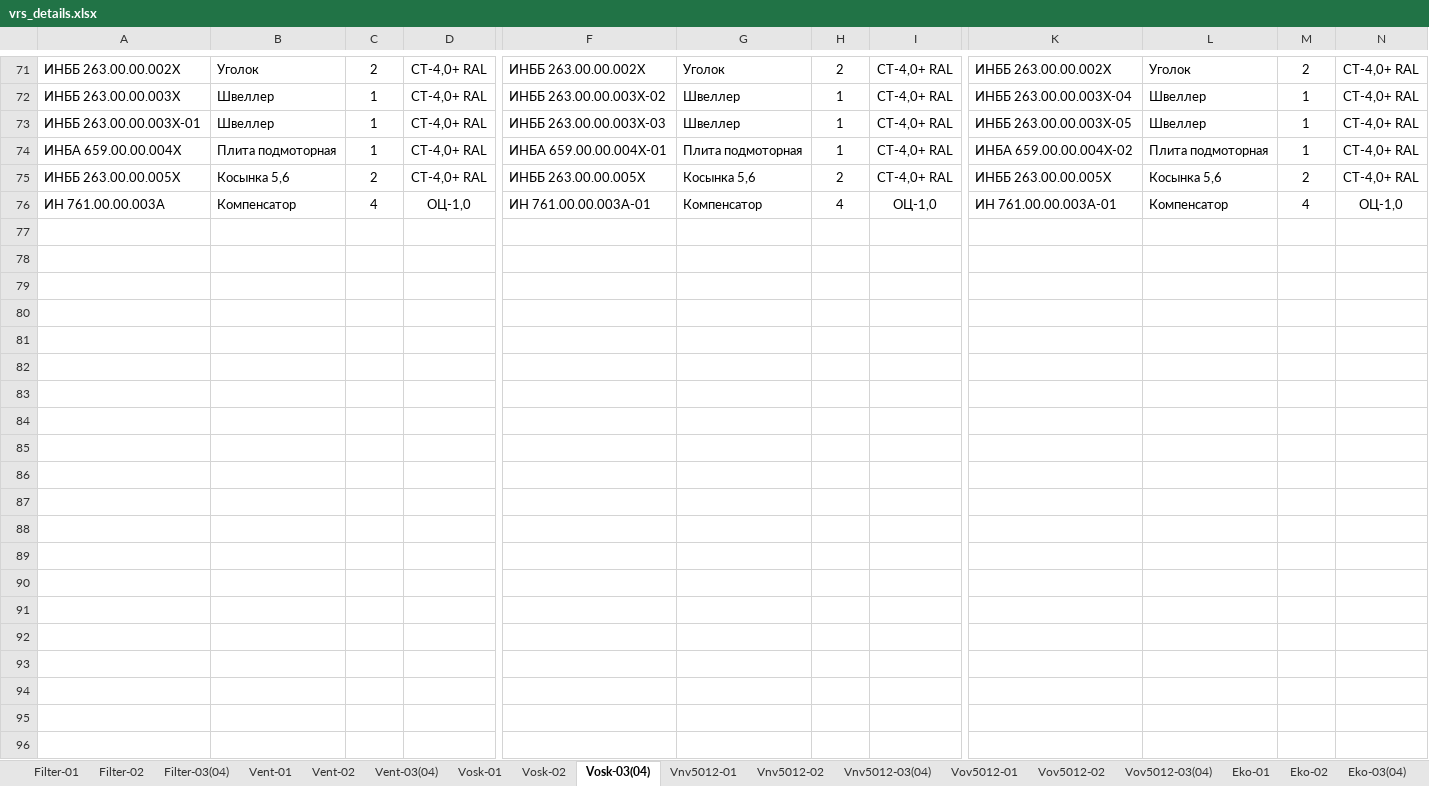
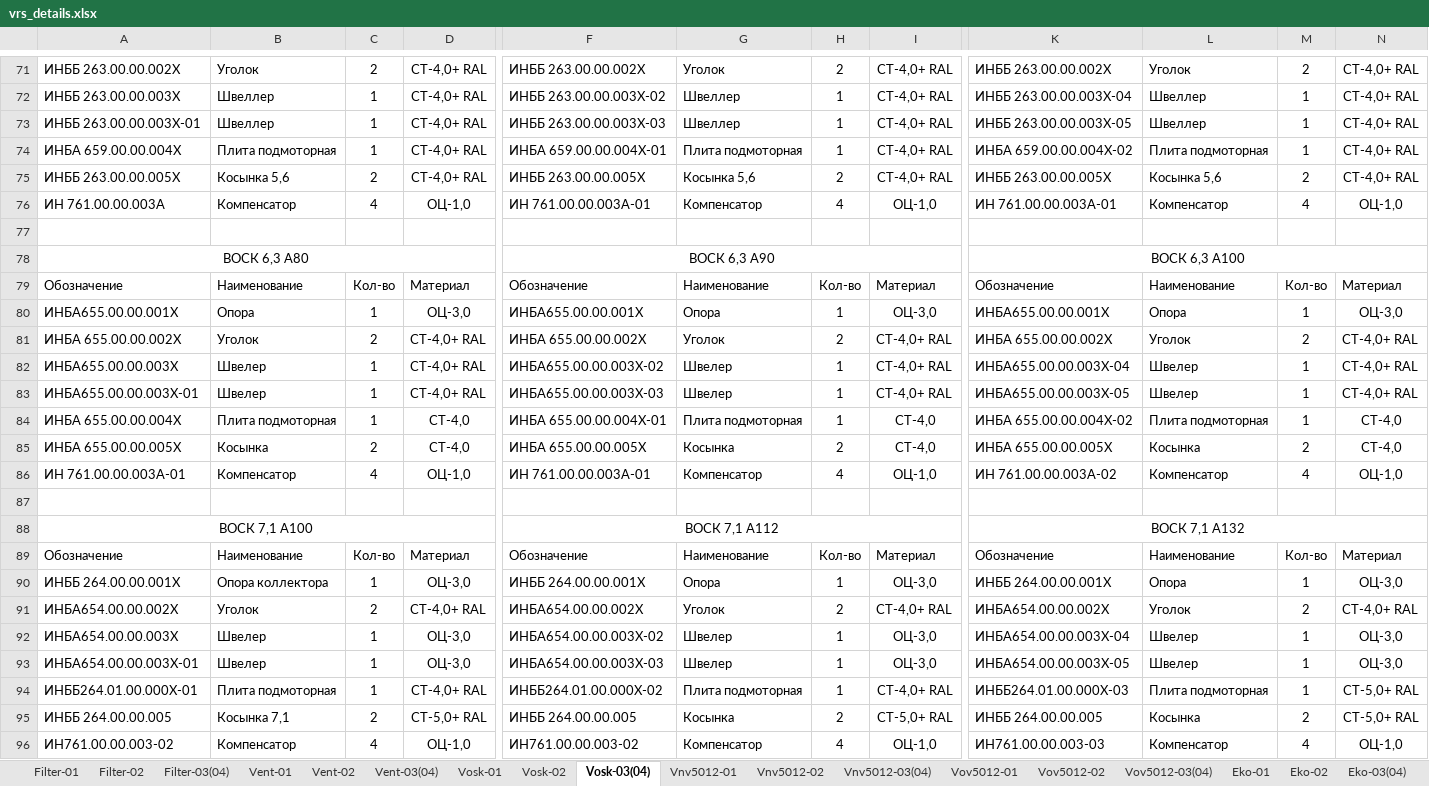
Before and after one commit to madbiscuitty/VRS_details, an Excel workbook: resourses/vrs_details.xlsx, sheet Vosk-03(04), drawn as a sheet; only a part is shown, gaps mark what is left out; values as stored, in another font and other column widths than the file's, no borders; rows hold the shown columns only; the diff covers the shown part only; the diff names each change by its address in the sheet, - before the commit and + after, or states it on an @@ line.

```diff
--- a/resourses/vrs_details.xlsx (sheet Vosk-03(04))
+++ b/resourses/vrs_details.xlsx (sheet Vosk-03(04))
+row 77: (empty)
+row 78: ВОСК 6,3 А80 |  |  |  | ВОСК 6,3 А90 |  |  |  | ВОСК 6,3 А100
+row 79: Обозначение | Наименование | Кол-во | Материал | Обозначение | Наименование | Кол-во | Материал | Обозначение | Наименование | Кол-во | Материал
+row 80: ИНБА655.00.00.001Х | Опора | 1 | ОЦ-3,0 | ИНБА655.00.00.001Х | Опора | 1 | ОЦ-3,0 | ИНБА655.00.00.001Х | Опора | 1 | ОЦ-3,0
+row 81: ИНБА 655.00.00.002X | Уголок | 2 | СТ-4,0+ RAL | ИНБА 655.00.00.002X | Уголок | 2 | СТ-4,0+ RAL | ИНБА 655.00.00.002X | Уголок | 2 | СТ-4,0+ RAL
+row 82: ИНБА655.00.00.003Х | Швелер | 1 | СТ-4,0+ RAL | ИНБА655.00.00.003Х-02 | Швелер | 1 | СТ-4,0+ RAL | ИНБА655.00.00.003Х-04 | Швелер | 1 | СТ-4,0+ RAL
+row 83: ИНБА655.00.00.003Х-01 | Швелер | 1 | СТ-4,0+ RAL | ИНБА655.00.00.003Х-03 | Швелер | 1 | СТ-4,0+ RAL | ИНБА655.00.00.003Х-05 | Швелер | 1 | СТ-4,0+ RAL
+row 84: ИНБА 655.00.00.004Х | Плита подмоторная | 1 | СТ-4,0 | ИНБА 655.00.00.004Х-01 | Плита подмоторная | 1 | СТ-4,0 | ИНБА 655.00.00.004Х-02 | Плита подмоторная | 1 | СТ-4,0
+row 85: ИНБА 655.00.00.005Х | Косынка | 2 | СТ-4,0 | ИНБА 655.00.00.005Х | Косынка | 2 | СТ-4,0 | ИНБА 655.00.00.005Х | Косынка | 2 | СТ-4,0
+row 86: ИН 761.00.00.003А-01 | Компенсатор | 4 | ОЦ-1,0 | ИН 761.00.00.003А-01 | Компенсатор | 4 | ОЦ-1,0 | ИН 761.00.00.003А-02 | Компенсатор | 4 | ОЦ-1,0
+row 87: (empty)
+row 88: ВОСК 7,1 А100 |  |  |  | ВОСК 7,1 А112 |  |  |  | ВОСК 7,1 А132
+row 89: Обозначение | Наименование | Кол-во | Материал | Обозначение | Наименование | Кол-во | Материал | Обозначение | Наименование | Кол-во | Материал
+row 90: ИНББ 264.00.00.001Х | Опора коллектора | 1 | ОЦ-3,0 | ИНББ 264.00.00.001Х | Опора | 1 | ОЦ-3,0 | ИНББ 264.00.00.001Х | Опора | 1 | ОЦ-3,0
+row 91: ИНБА654.00.00.002Х | Уголок | 2 | СТ-4,0+ RAL | ИНБА654.00.00.002Х | Уголок | 2 | СТ-4,0+ RAL | ИНБА654.00.00.002Х | Уголок | 2 | СТ-4,0+ RAL
+row 92: ИНБА654.00.00.003Х | Швелер | 1 | ОЦ-3,0 | ИНБА654.00.00.003Х-02 | Швелер | 1 | ОЦ-3,0 | ИНБА654.00.00.003Х-04 | Швелер | 1 | ОЦ-3,0
+row 93: ИНБА654.00.00.003Х-01 | Швелер | 1 | ОЦ-3,0 | ИНБА654.00.00.003Х-03 | Швелер | 1 | ОЦ-3,0 | ИНБА654.00.00.003Х-05 | Швелер | 1 | ОЦ-3,0
+row 94: ИНББ264.01.00.000Х-01 | Плита подмоторная | 1 | СТ-4,0+ RAL | ИНББ264.01.00.000Х-02 | Плита подмоторная | 1 | СТ-4,0+ RAL | ИНББ264.01.00.000Х-03 | Плита подмоторная | 1 | СТ-5,0+ RAL
+row 95: ИНББ 264.00.00.005 | Косынка 7,1 | 2 | СТ-5,0+ RAL | ИНББ 264.00.00.005 | Косынка | 2 | СТ-5,0+ RAL | ИНББ 264.00.00.005 | Косынка | 2 | СТ-5,0+ RAL
+row 96: ИН761.00.00.003-02 | Компенсатор | 4 | ОЦ-1,0 | ИН761.00.00.003-02 | Компенсатор | 4 | ОЦ-1,0 | ИН761.00.00.003-03 | Компенсатор | 4 | ОЦ-1,0
```
Also changed, not shown: 10 added rows elsewhere in this sheet, sheet Vent-01, sheet Vent-03(04), sheet Vent-02, sheet Vosk-01, sheet Vosk-02, sheet Vnv5012-03(04), 2 more sheets, 3 other files.
